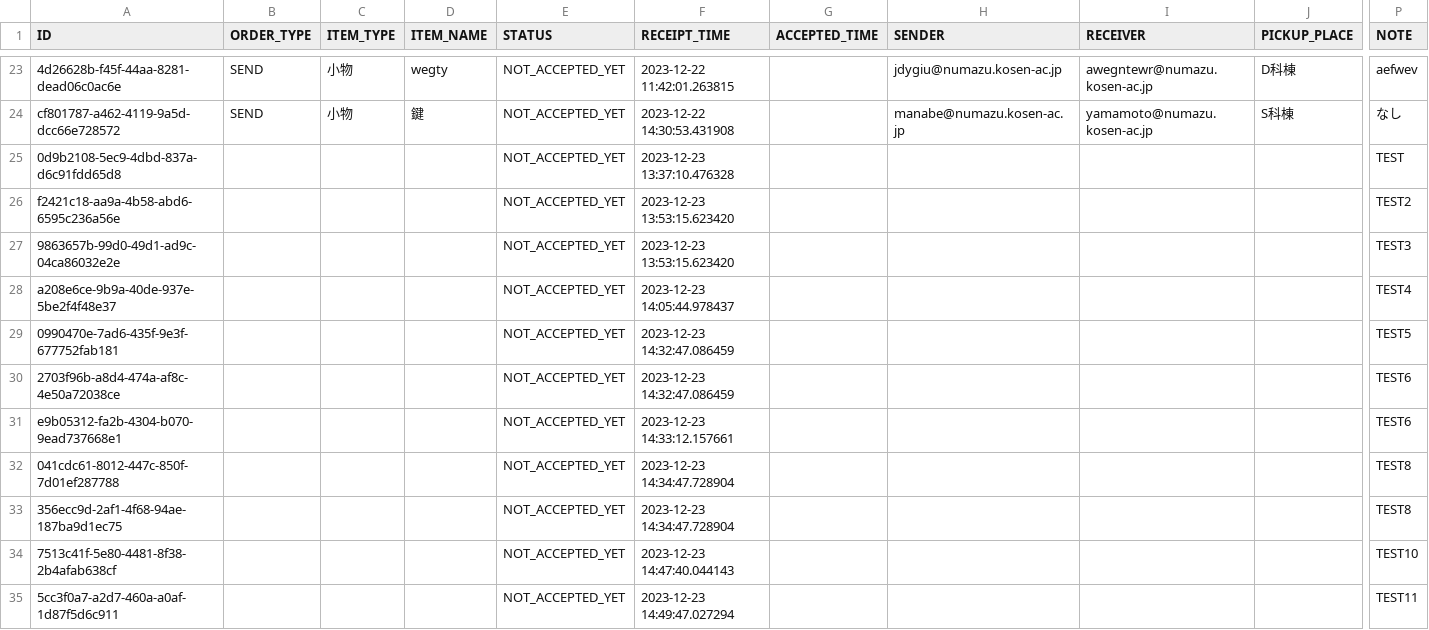
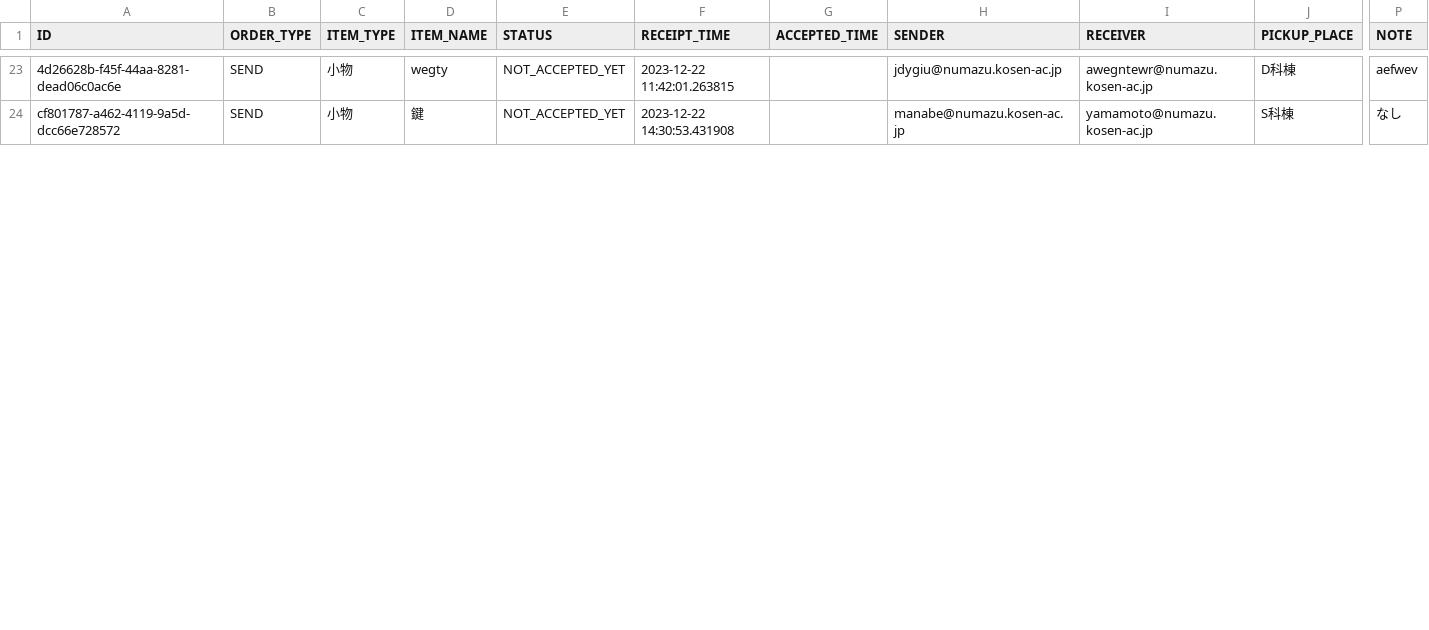
Before and after one commit to KaiManabe/mirs2302, a CSV file: raspi/order_info.csv, drawn as a sheet; only a part is shown, gaps mark what is left out; removed rows and columns are numbered as before the commit, all else as after; rows hold the shown columns only; the diff covers the shown part only; the diff names each change by its address in the sheet, - before the commit and + after, or states it on an @@ line.

```diff
--- a/raspi/order_info.csv
+++ b/raspi/order_info.csv
-row 25: 0d9b2108-5ec9-4dbd-837a-d6c91fdd65d8 |  |  |  | NOT_ACCEPTED_YET | 2023-12-23 13:37:10.476328 |  |  |  |  | TEST
-row 26: f2421c18-aa9a-4b58-abd6-6595c236a56e |  |  |  | NOT_ACCEPTED_YET | 2023-12-23 13:53:15.623420 |  |  |  |  | TEST2
-row 27: 9863657b-99d0-49d1-ad9c-04ca86032e2e |  |  |  | NOT_ACCEPTED_YET | 2023-12-23 13:53:15.623420 |  |  |  |  | TEST3
-row 28: a208e6ce-9b9a-40de-937e-5be2f4f48e37 |  |  |  | NOT_ACCEPTED_YET | 2023-12-23 14:05:44.978437 |  |  |  |  | TEST4
-row 29: 0990470e-7ad6-435f-9e3f-677752fab181 |  |  |  | NOT_ACCEPTED_YET | 2023-12-23 14:32:47.086459 |  |  |  |  | TEST5
-row 30: 2703f96b-a8d4-474a-af8c-4e50a72038ce |  |  |  | NOT_ACCEPTED_YET | 2023-12-23 14:32:47.086459 |  |  |  |  | TEST6
-row 31: e9b05312-fa2b-4304-b070-9ead737668e1 |  |  |  | NOT_ACCEPTED_YET | 2023-12-23 14:33:12.157661 |  |  |  |  | TEST6
-row 32: 041cdc61-8012-447c-850f-7d01ef287788 |  |  |  | NOT_ACCEPTED_YET | 2023-12-23 14:34:47.728904 |  |  |  |  | TEST8
-row 33: 356ecc9d-2af1-4f68-94ae-187ba9d1ec75 |  |  |  | NOT_ACCEPTED_YET | 2023-12-23 14:34:47.728904 |  |  |  |  | TEST8
-row 34: 7513c41f-5e80-4481-8f38-2b4afab638cf |  |  |  | NOT_ACCEPTED_YET | 2023-12-23 14:47:40.044143 |  |  |  |  | TEST10
-row 35: 5cc3f0a7-a2d7-460a-a0af-1d87f5d6c911 |  |  |  | NOT_ACCEPTED_YET | 2023-12-23 14:49:47.027294 |  |  |  |  | TEST11
```
Also changed, not shown: 2 added rows and 9 removed rows elsewhere in this file, 5 other files.
